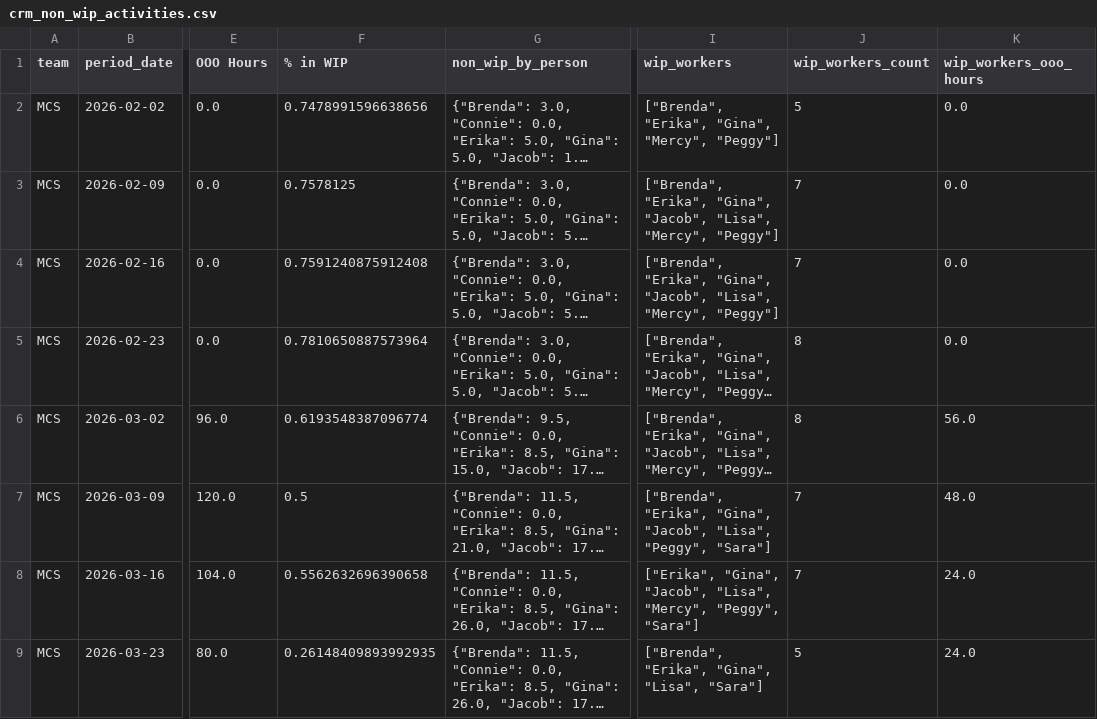
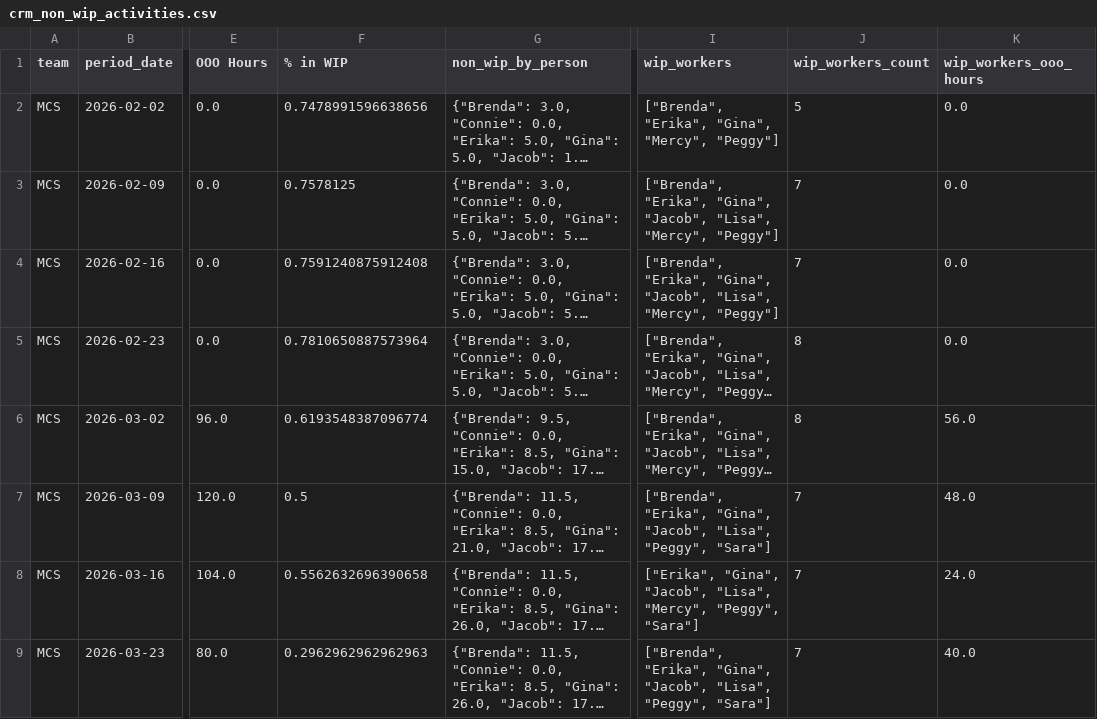
Before and after one commit to 17wadeche/heijunka-dev, a CSV file: crm_non_wip_activities.csv, drawn as a sheet; only a part is shown, gaps mark what is left out; long unchanged cells end in …; the diff names each change by its address in the sheet, - before the commit and + after, or states it on an @@ line.

```diff
--- a/crm_non_wip_activities.csv
+++ b/crm_non_wip_activities.csv
-F9 (% in WIP): 0.26148409893992935
+F9 (% in WIP): 0.2962962962962963
-I9 (wip_workers): …"Erika", "Gina", "Lisa", "Sara"]
+I9 (wip_workers): …"Erika", "Gina", "Jacob", "Lisa", "Peggy", "Sara"]
-J9 (wip_workers_count): 5
+J9 (wip_workers_count): 7
-K9 (wip_workers_ooo_hours): 24.0
+K9 (wip_workers_ooo_hours): 40.0
```
Also changed, not shown: MS_WIP.csv, ms_non_wip_activities.csv.
